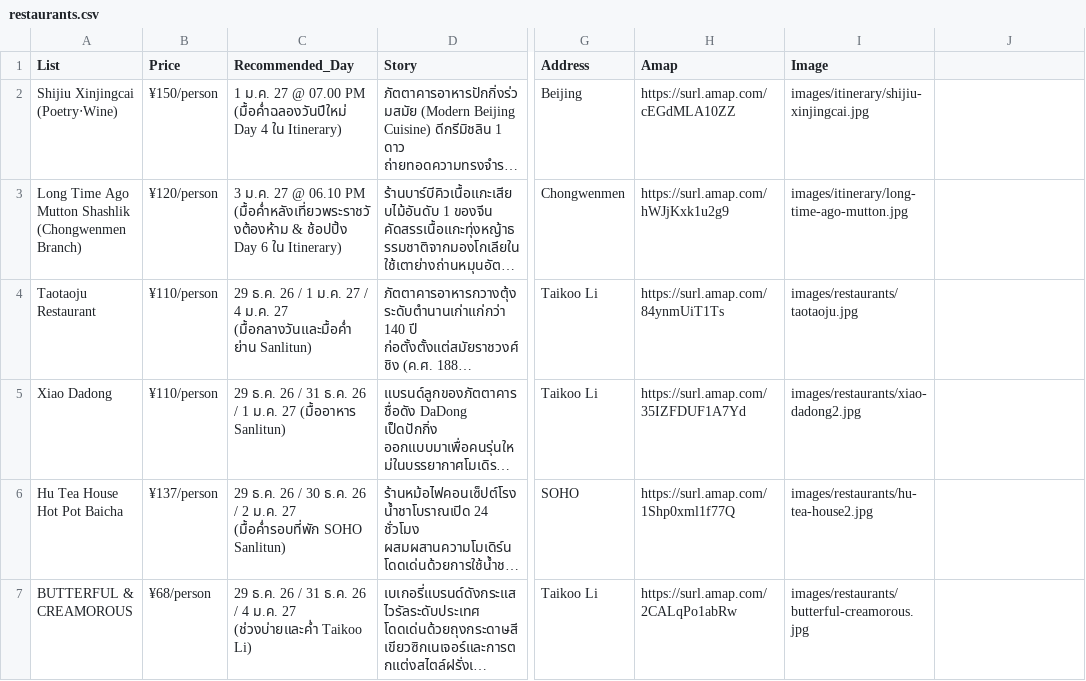
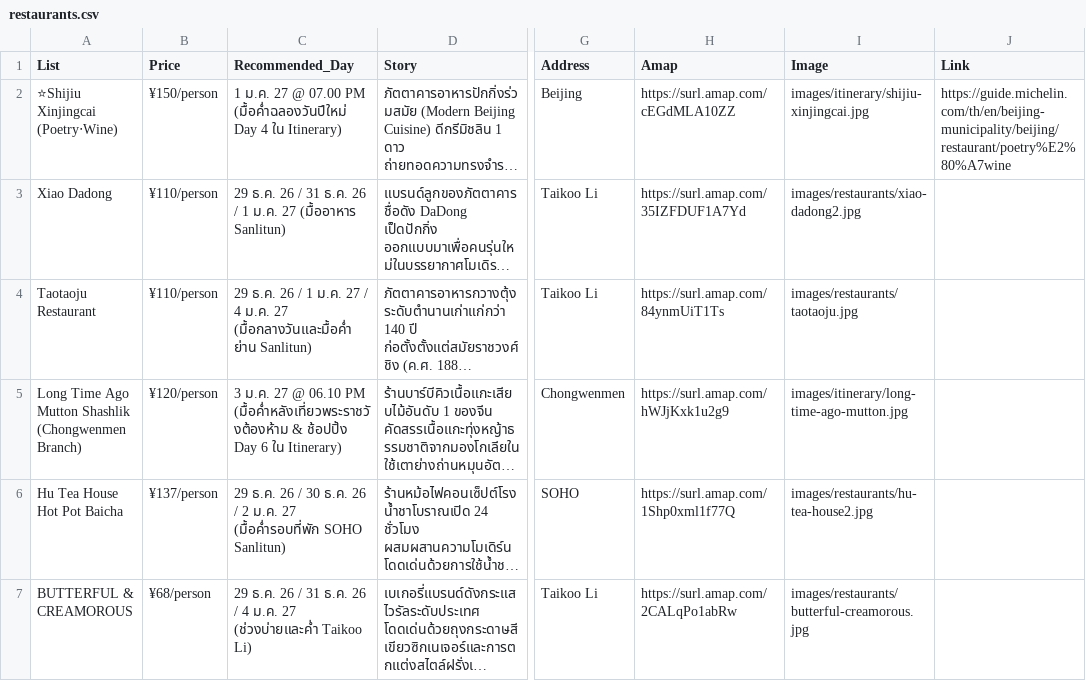
Before and after one commit to asamaliammukda-ux/beijing2026, a CSV file: data/restaurants.csv, drawn as a sheet; only a part is shown, gaps mark what is left out; long unchanged cells end in …; the diff names each change by its address in the sheet, - before the commit and + after, or states it on an @@ line.

```diff
--- a/data/restaurants.csv
+++ b/data/restaurants.csv
-J1: (empty)
+J1: Link
-A2 (List): Shijiu Xinjingcai (Poetry‧Wine)
+A2 (List): ⭐Shijiu Xinjingcai (Poetry‧Wine)
-J2 (Link): (empty)
+J2 (Link): https://guide.michelin.com/th/en/beijing-municipality/beijing/restaurant/poetry%E2%80%A7wine
@@ row 5 moved to row 3: Xiao Dadong @@
```
Also changed, not shown: data/budget.csv, 4 other files.
